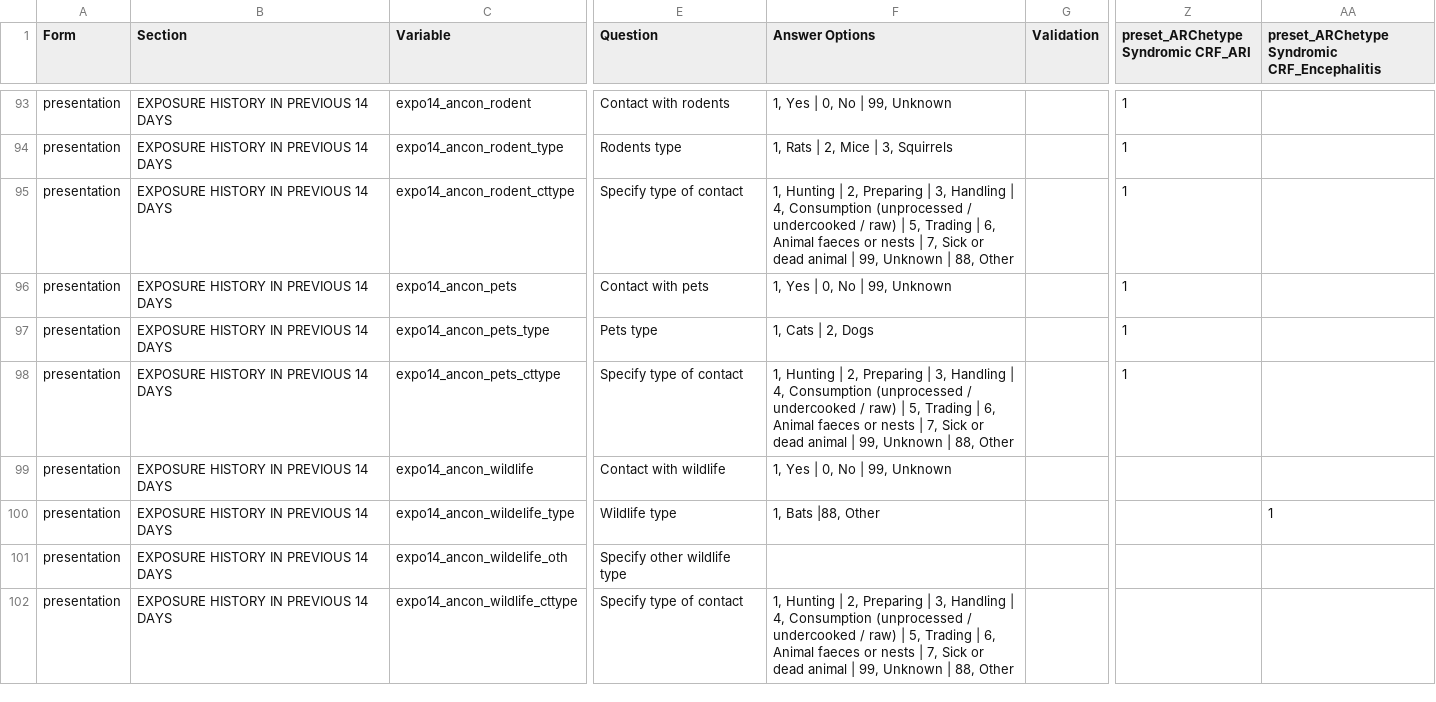
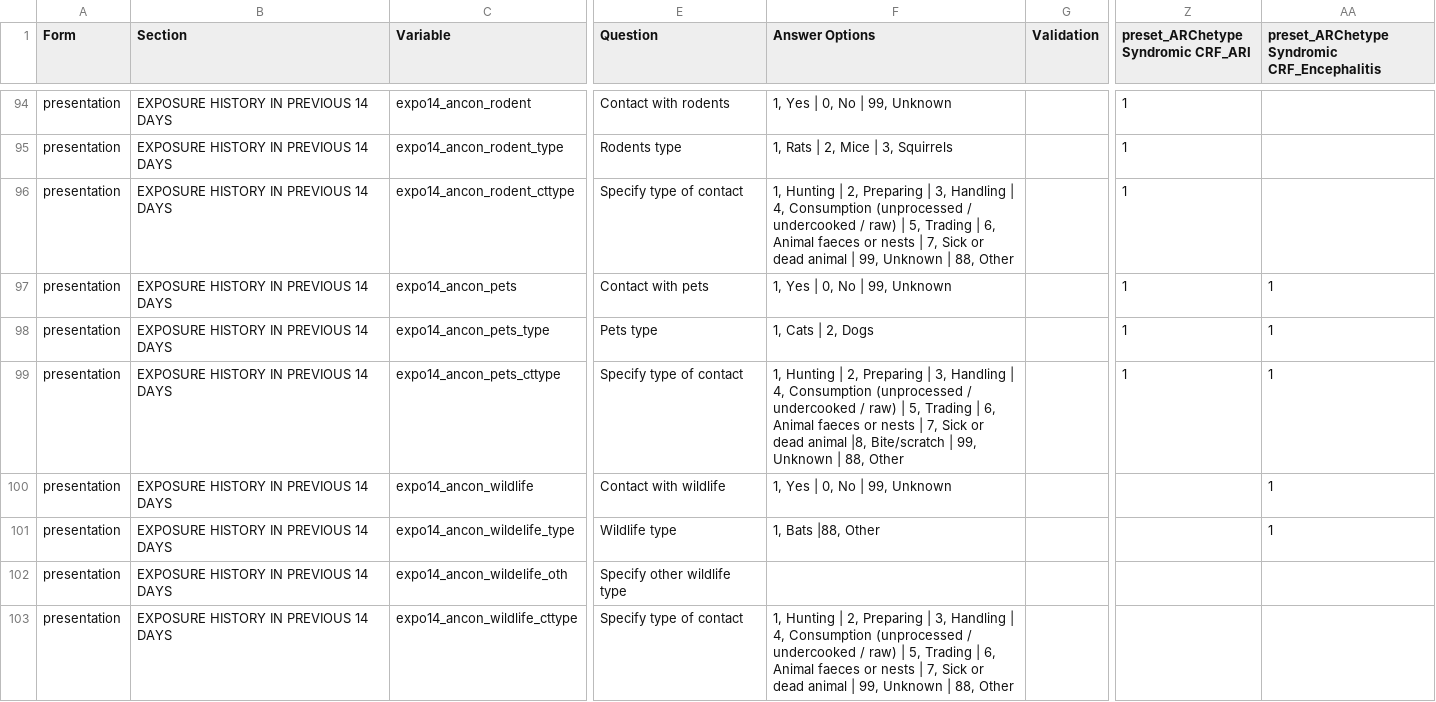
Before and after one commit to ISARICResearch/ARC, a CSV file: ARC.csv, drawn as a sheet; only a part is shown, gaps mark what is left out; addresses are those after the commit; the diff covers the shown part only; the diff names each change by its address in the sheet, - before the commit and + after, or states it on an @@ line.

```diff
--- a/ARC.csv
+++ b/ARC.csv
-AA97:AA100: (empty)
+AA97:AA100: 1
-F99 (Answer Options): …dead animal | 99,…
+F99 (Answer Options): …dead animal |8, Bite/scratch | 99,…
```
Also changed, not shown: 6 added rows, 5 removed rows, 1 moved row and 39 edited cells elsewhere in this file.
